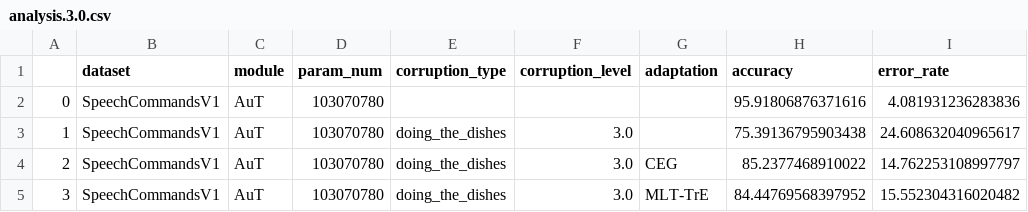
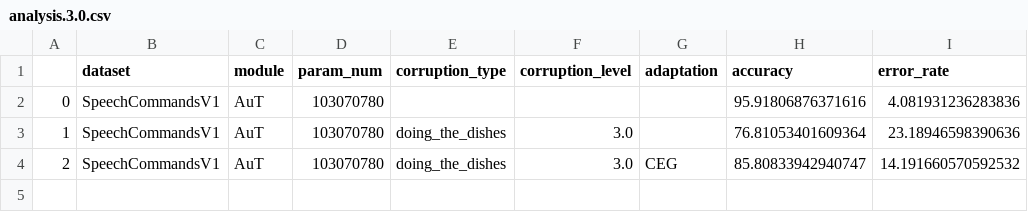
Before and after one commit to Andy-Shao/DHAuDS, a CSV file: result/SpeechCommandsV1/AuT/analysis/analysis.3.0.csv, drawn as a sheet.

```diff
--- a/result/SpeechCommandsV1/AuT/analysis/analysis.3.0.csv
+++ b/result/SpeechCommandsV1/AuT/analysis/analysis.3.0.csv
@@ -2,4 +2,3 @@
 0,SpeechCommandsV1,AuT,103070780,,,,95.91806876371616,4.081931236283836
-1,SpeechCommandsV1,AuT,103070780,doing_the_dishes,3.0,,75.39136795903438,24.608632040965617
-2,SpeechCommandsV1,AuT,103070780,doing_the_dishes,3.0,CEG,85.2377468910022,14.762253108997797
-3,SpeechCommandsV1,AuT,103070780,doing_the_dishes,3.0,MLT-TrE,84.44769568397952,15.552304316020482
+1,SpeechCommandsV1,AuT,103070780,doing_the_dishes,3.0,,76.81053401609364,23.18946598390636
+2,SpeechCommandsV1,AuT,103070780,doing_the_dishes,3.0,CEG,85.80833942940747,14.191660570592532
```
Also changed, not shown: 2 other files.
